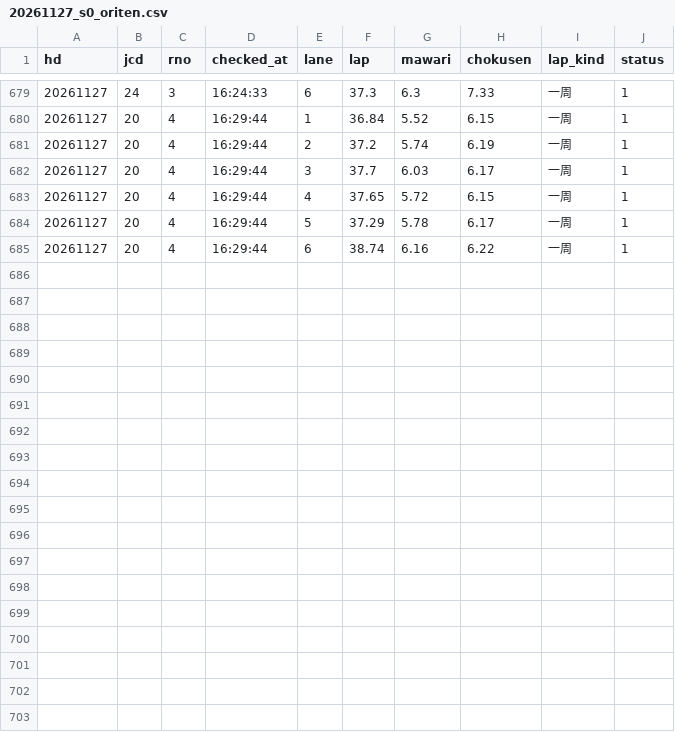
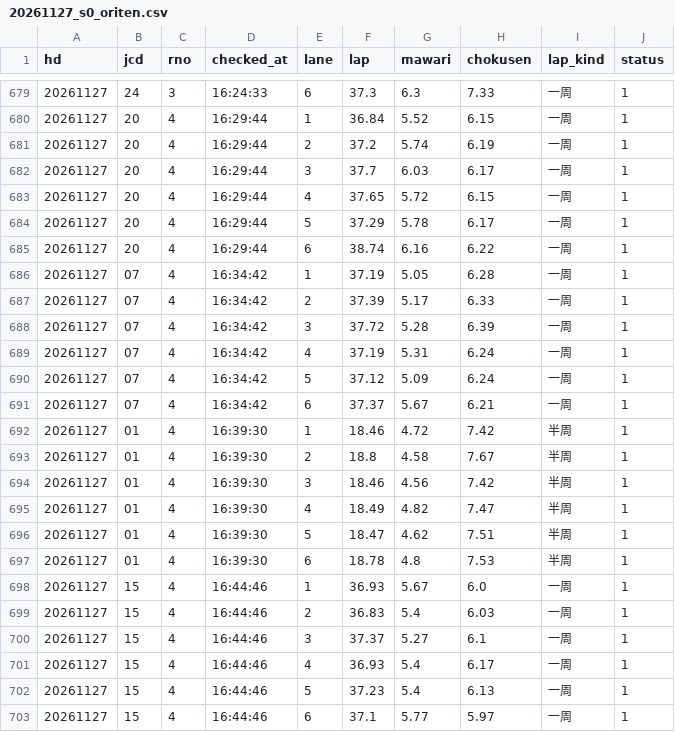
Before and after one commit to tatumibanno-arch/verbose-engine, a CSV file: data/live/log/20261127_s0_oriten.csv, drawn as a sheet; only a part is shown, gaps mark what is left out.

```diff
--- a/data/live/log/20261127_s0_oriten.csv
+++ b/data/live/log/20261127_s0_oriten.csv
@@ -685 +685,19 @@ hd,jcd,rno,checked_at,lane,lap,mawari,chokusen,lap_kind,status
 20261127,20,4,16:29:44,6,38.74,6.16,6.22,一周,1
+20261127,07,4,16:34:42,1,37.19,5.05,6.28,一周,1
+20261127,07,4,16:34:42,2,37.39,5.17,6.33,一周,1
+20261127,07,4,16:34:42,3,37.72,5.28,6.39,一周,1
+20261127,07,4,16:34:42,4,37.19,5.31,6.24,一周,1
+20261127,07,4,16:34:42,5,37.12,5.09,6.24,一周,1
+20261127,07,4,16:34:42,6,37.37,5.67,6.21,一周,1
+20261127,01,4,16:39:30,1,18.46,4.72,7.42,半周,1
+20261127,01,4,16:39:30,2,18.8,4.58,7.67,半周,1
+20261127,01,4,16:39:30,3,18.46,4.56,7.42,半周,1
+20261127,01,4,16:39:30,4,18.49,4.82,7.47,半周,1
+20261127,01,4,16:39:30,5,18.47,4.62,7.51,半周,1
+20261127,01,4,16:39:30,6,18.78,4.8,7.53,半周,1
+20261127,15,4,16:44:46,1,36.93,5.67,6.0,一周,1
+20261127,15,4,16:44:46,2,36.83,5.4,6.03,一周,1
+20261127,15,4,16:44:46,3,37.37,5.27,6.1,一周,1
+20261127,15,4,16:44:46,4,36.93,5.4,6.17,一周,1
+20261127,15,4,16:44:46,5,37.23,5.4,6.13,一周,1
+20261127,15,4,16:44:46,6,37.1,5.77,5.97,一周,1
```
Also changed, not shown: data/live/log/20261127_s0.csv, data/live/log/20261127_s0_2t.csv, 3 other files.
